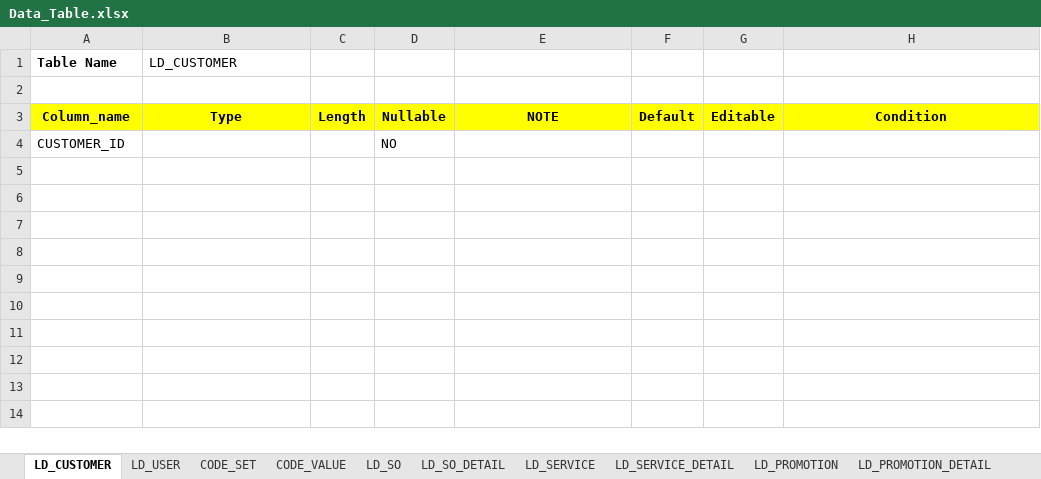
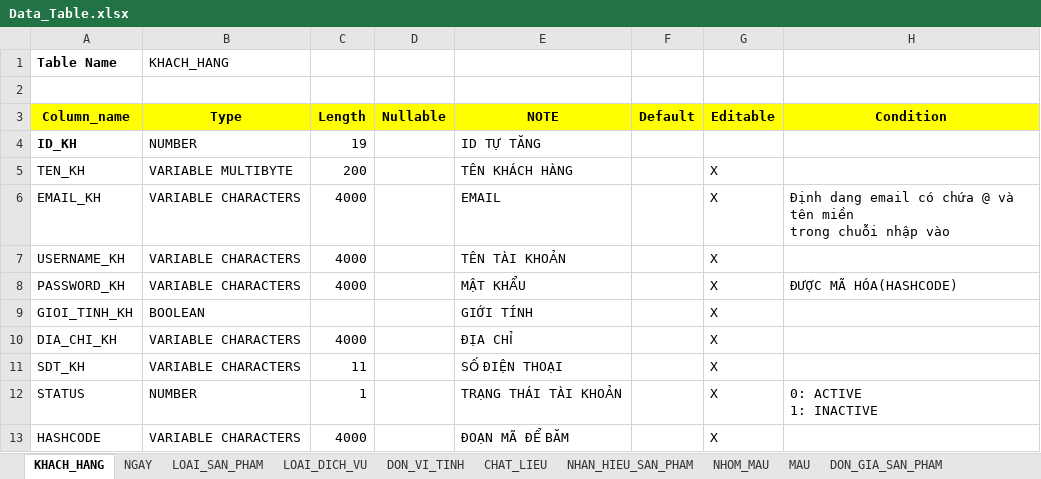
Before and after one commit to tranhoanghuan/Lu-n-v-n, an Excel workbook: Data/Data_Table.xlsx, sheet KHACH_HANG, drawn as a sheet; values as stored, in another font and other column widths than the file's, no borders; removed rows and columns are numbered as before the commit, all else as after; ↵ is a line break in a cell; the diff names each change by its address in the sheet, - before the commit and + after, or states it on an @@ line.

```diff
--- a/Data/Data_Table.xlsx (sheet KHACH_HANG)
+++ b/Data/Data_Table.xlsx (sheet KHACH_HANG)
-sheet tab: LD_CUSTOMER
+sheet tab: KHACH_HANG
-sheet tab: CODE_SET
+sheet tab: NGAY
-sheet tab: CODE_VALUE
+sheet tab: LOAI_SAN_PHAM
-sheet tab: LD_SO
+sheet tab: LOAI_DICH_VU
-sheet tab: LD_SO_DETAIL
+sheet tab: DON_VI_TINH
-sheet tab: LD_SERVICE
+sheet tab: CHAT_LIEU
-sheet tab: LD_SERVICE_DETAIL
+sheet tab: NHAN_HIEU_SAN_PHAM
-sheet tab: LD_PROMOTION
+sheet tab: NHOM_MAU
-sheet tab: LD_PROMOTION_DETAIL
+sheet tab: MAU
-sheet tab: LD_USER
-B1 (Type): LD_CUSTOMER
+B1 (Type): KHACH_HANG
-row 4: CUSTOMER_ID |  |  | NO
+row 4: ID_KH | NUMBER | 19 |  | ID TỰ TĂNG
+row 5: TEN_KH | VARIABLE MULTIBYTE | 200 |  | TÊN KHÁCH HÀNG |  | X
+row 6: EMAIL_KH | VARIABLE CHARACTERS | 4000 |  | EMAIL |  | X | Định dang email có chứa @ và tên miền ↵ trong chuỗi nhập vào
+row 7: USERNAME_KH | VARIABLE CHARACTERS | 4000 |  | TÊN TÀI KHOẢN |  | X
+row 8: PASSWORD_KH | VARIABLE CHARACTERS | 4000 |  | MẬT KHẨU |  | X | ĐƯỢC MÃ HÓA(HASHCODE)
+row 9: GIOI_TINH_KH | BOOLEAN |  |  | GIỚI TÍNH |  | X
+row 10: DIA_CHI_KH | VARIABLE CHARACTERS | 4000 |  | ĐỊA CHỈ |  | X
+row 11: SDT_KH | VARIABLE CHARACTERS | 11 |  | SỐ ĐIỆN THOẠI |  | X
+row 12: STATUS | NUMBER | 1 |  | TRẠNG THÁI TÀI KHOẢN |  | X | 0: ACTIVE ↵ 1: INACTIVE
+row 13: HASHCODE | VARIABLE CHARACTERS | 4000 |  | ĐOẠN MÃ ĐỂ BĂM |  | X
```
Also changed, not shown: sheet CHI_TIET_DON_HANG, sheet CHI_TIET_BIEN_NHAN, sheet CHI_TIET_HOA_DON, sheet CHI_TIET_TUI_GIAT, sheet DON_GIA_SAN_PHAM, sheet HOA_DON, 9 more sheets, other sheet tabs, 4 other files.
